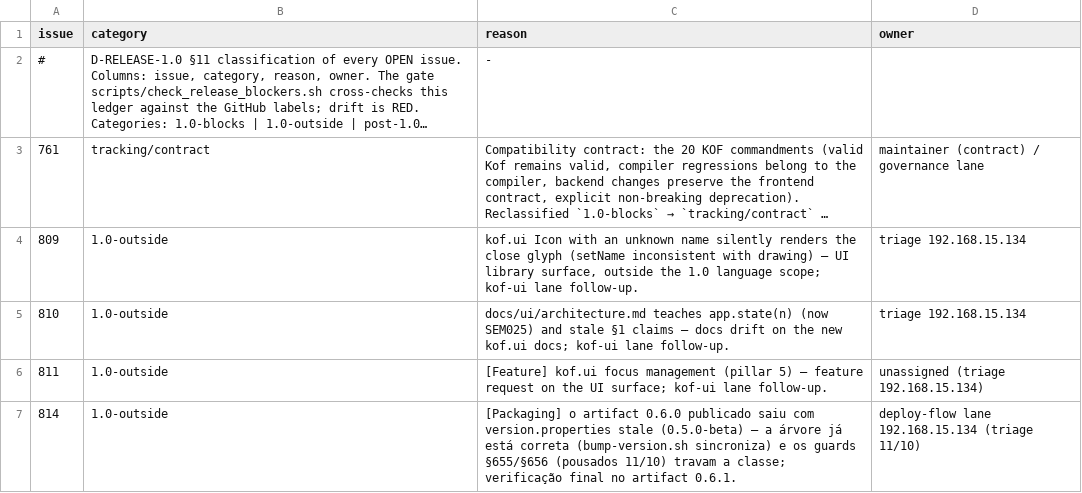
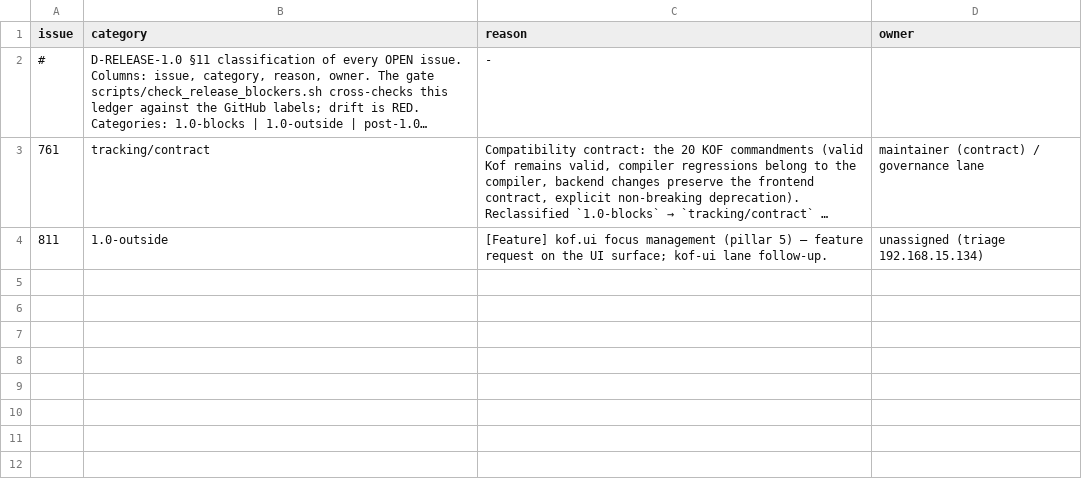
Before and after one commit to AlexandreMendess/Kof4j, a TSV file: scripts/release-blockers.tsv, drawn as a sheet; long unchanged cells end in …; the diff names each change by its address in the sheet, - before the commit and + after, or states it on an @@ line.

Commit message:
ledger: drop the 3 CLOSED rows (#809/#810/#814) from release-blockers.tsv — gate was RED
check_release_blockers listed {761,809,810,811,814} but the live OPEN set is
{761,811}; #809/#810/#814 all CLOSED 11/10 (fixes 3c7737971/a778f382e + the
655/656 guards). Removed the 3 stale rows -> gate GREEN (0 violations, was 3).
Also unblocks check_lab_stability's structural sweep. DOING EN+PT updated.

Gates rc=0: docs-lang, doc_refs, live_records, owner_identity, plan_owners,
ledger_anchors, known_bugs_status, 500, test_hygiene, changelog_ledger,
doc_impact, release_blockers; compile rc=0.

```diff
--- a/scripts/release-blockers.tsv
+++ b/scripts/release-blockers.tsv
-row 4: 809 | 1.0-outside | kof.ui Icon with an unknown name silently renders the close glyph (setName inconsistent with drawing) — UI library surface, outside the 1.0 language scope; kof-ui lane follow-up. | triage 192.168.15.134
-row 5: 810 | 1.0-outside | docs/ui/architecture.md teaches app.state(n) (now SEM025) and stale §1 claims — docs drift on the new kof.ui docs; kof-ui lane follow-up. | triage 192.168.15.134
-row 7: 814 | 1.0-outside | [Packaging] o artifact 0.6.0 publicado saiu com version.properties stale (0.5.0-beta) — a árvore já está correta (bump-version.sh sincroniza) e os guards §655/§656 (pousados 11/10) travam a classe; verificação final no artifact 0.6.1. | deploy-flow lane 192.168.15.134 (triage 11/10)
```
Also changed, not shown: 2 other files.
